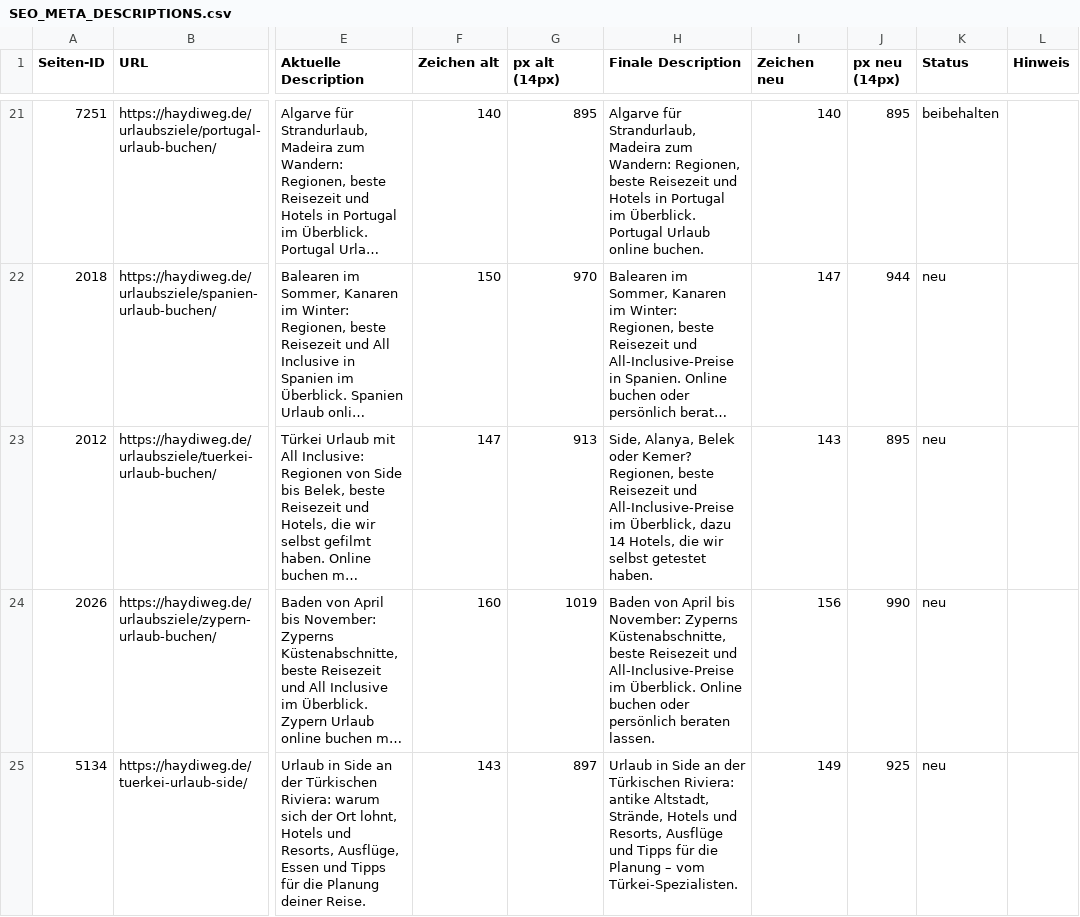
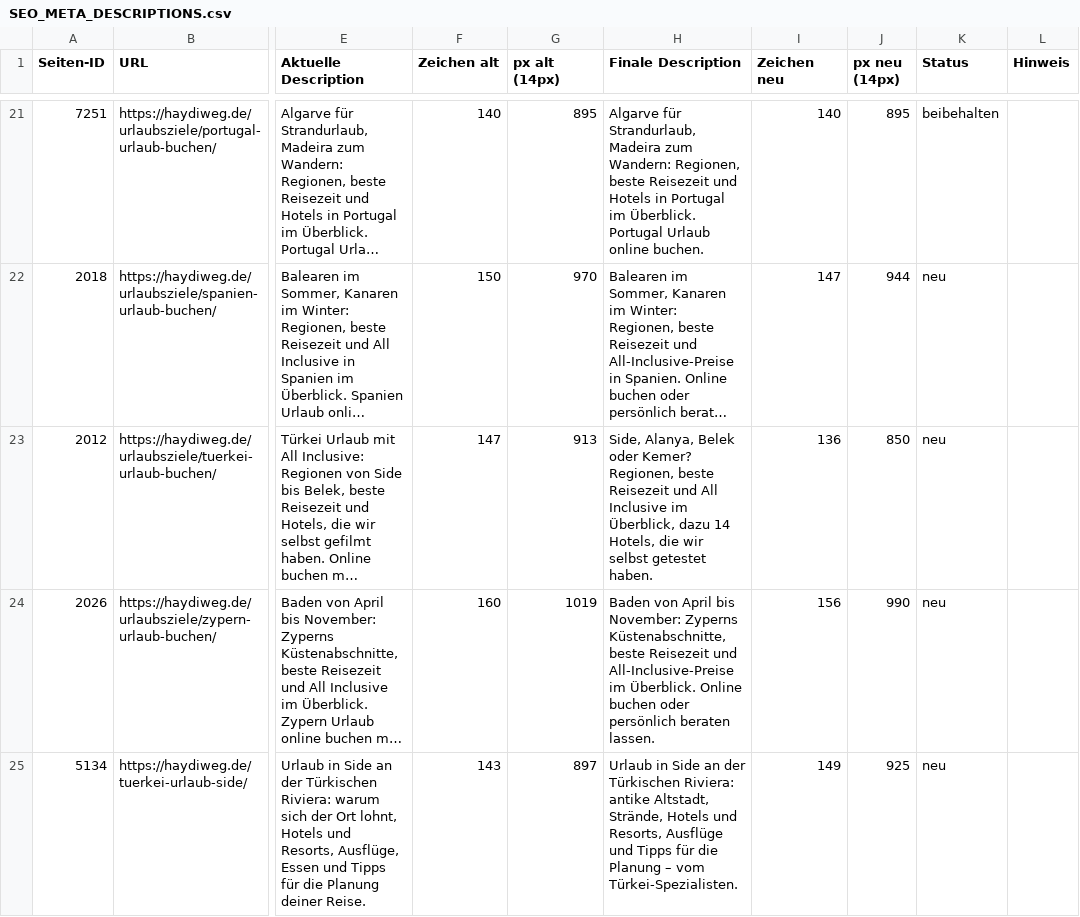
Before and after one commit to mertkoese67-ux/strato-ki-backend, a CSV file: seo-haydiweg/SEO_META_DESCRIPTIONS.csv, drawn as a sheet; only a part is shown, gaps mark what is left out; long unchanged cells end in …; the diff names each change by its address in the sheet, - before the commit and + after, or states it on an @@ line.

```diff
--- a/seo-haydiweg/SEO_META_DESCRIPTIONS.csv
+++ b/seo-haydiweg/SEO_META_DESCRIPTIONS.csv
-H23 (Finale Description): …Reisezeit und All-Inclusive-Preise im Überblick,…
+H23 (Finale Description): …Reisezeit und All Inclusive im Überblick,…
-I23 (Zeichen neu): 143
+I23 (Zeichen neu): 136
-J23 (px neu (14px)): 895
+J23 (px neu (14px)): 850
```
Also changed, not shown: seo-haydiweg/SEO_TITEL_VORHER_NACHHER.csv, 9 other files.
